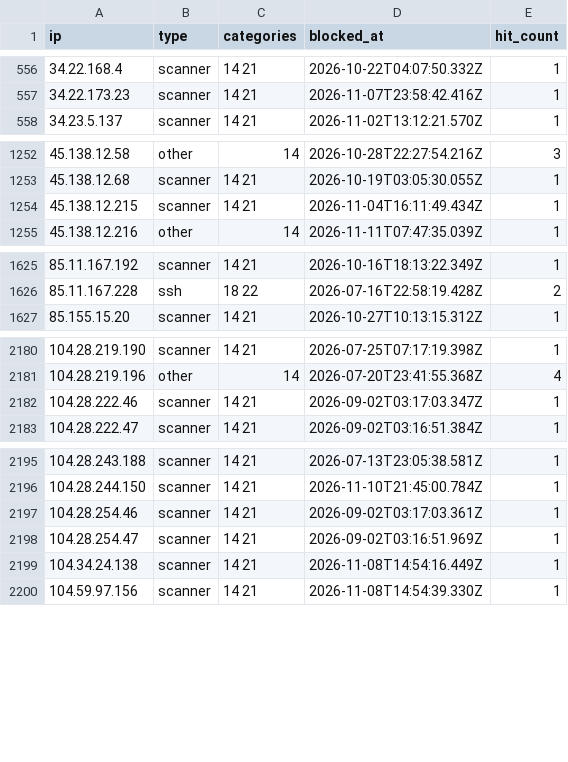
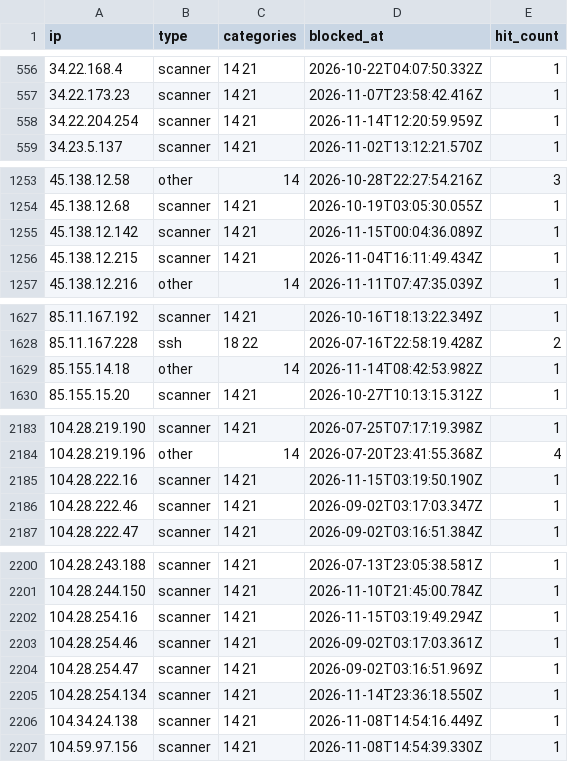
Before and after one commit to zenmorro/Scanner-List, a CSV file: blocklist.csv, drawn as a sheet; only a part is shown, gaps mark what is left out; the diff covers the shown part only; the diff names each change by its address in the sheet, - before the commit and + after, or states it on an @@ line.

Commit message:
Update blocklist 2026-11-15T04:00:01Z

```diff
--- a/blocklist.csv
+++ b/blocklist.csv
+row 558: 34.22.204.254 | scanner | 14 21 | 2026-11-14T12:20:59.959Z | 1
+row 1255: 45.138.12.142 | scanner | 14 21 | 2026-11-15T00:04:36.089Z | 1
+row 1629: 85.155.14.18 | other | 14 | 2026-11-14T08:42:53.982Z | 1
+row 2185: 104.28.222.16 | scanner | 14 21 | 2026-11-15T03:19:50.190Z | 1
+row 2202: 104.28.254.16 | scanner | 14 21 | 2026-11-15T03:19:49.294Z | 1
+row 2205: 104.28.254.134 | scanner | 14 21 | 2026-11-14T23:36:18.550Z | 1
```
Also changed, not shown: 2 added rows and 12 edited cells elsewhere in this file, 2 other files.
